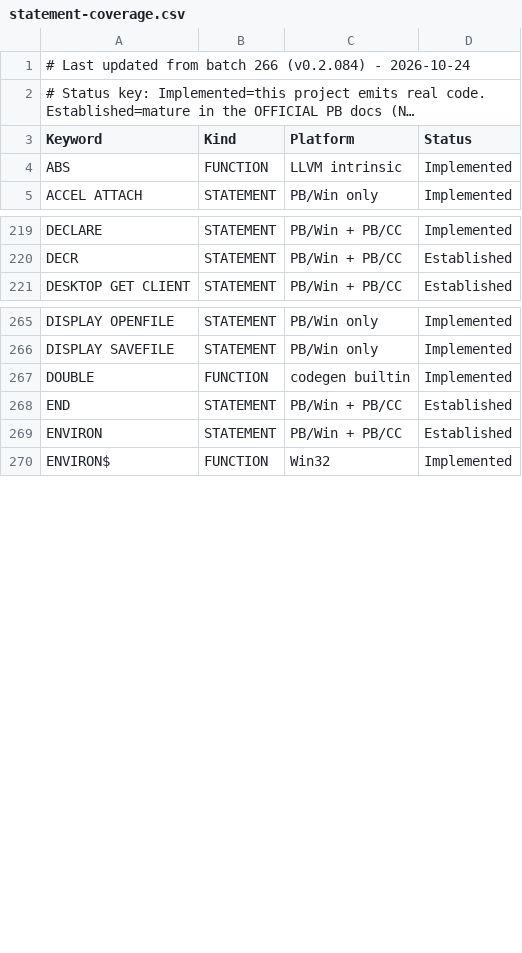
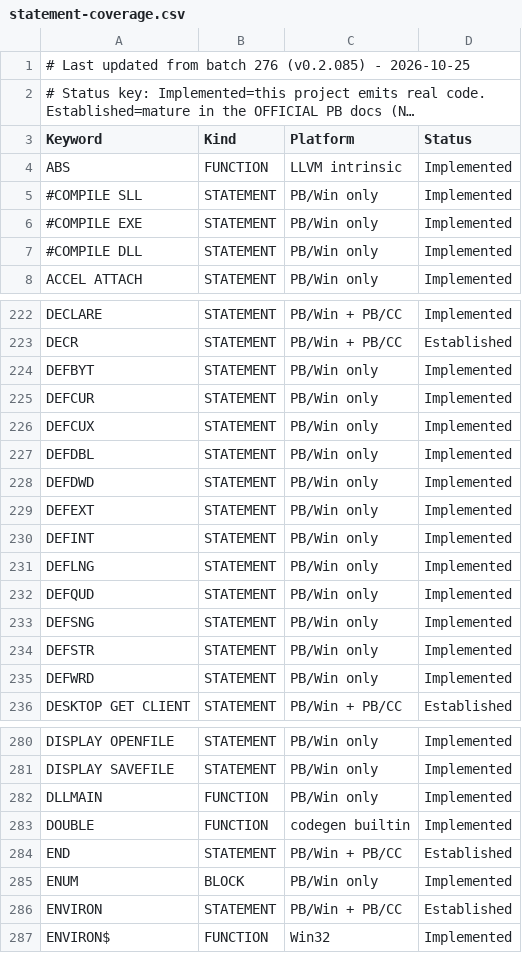
Before and after one commit to hanlokesu/PB64Basic, a CSV file: docs/statement-coverage.csv, drawn as a sheet; only a part is shown, gaps mark what is left out; long unchanged cells end in …; the diff covers the shown part only; the diff names each change by its address in the sheet, - before the commit and + after, or states it on an @@ line.

Commit message:
batch 276 docs sync: CSV/MD/README to v0.2.085 (impl 779, +20 rows: UNION/ENUM/LIBMAIN/DLLMAIN/EXPORT/#COMPILE DLL/EXE/SLL/DEFtype family; CLASS/PRINT#/ARRAY SORT/DATA -> Implemented); English changelog + audit note

```diff
--- a/docs/statement-coverage.csv
+++ b/docs/statement-coverage.csv
-A1 (Keyword): …from batch 266 (v0.2.084) - 2026-10-24
+A1 (Keyword): …from batch 276 (v0.2.085) - 2026-10-25
+row 5: #COMPILE SLL | STATEMENT | PB/Win only | Implemented
+row 6: #COMPILE EXE | STATEMENT | PB/Win only | Implemented
+row 7: #COMPILE DLL | STATEMENT | PB/Win only | Implemented
+row 224: DEFBYT | STATEMENT | PB/Win only | Implemented
+row 225: DEFCUR | STATEMENT | PB/Win only | Implemented
+row 226: DEFCUX | STATEMENT | PB/Win only | Implemented
+row 227: DEFDBL | STATEMENT | PB/Win only | Implemented
+row 228: DEFDWD | STATEMENT | PB/Win only | Implemented
+row 229: DEFEXT | STATEMENT | PB/Win only | Implemented
+row 230: DEFINT | STATEMENT | PB/Win only | Implemented
+row 231: DEFLNG | STATEMENT | PB/Win only | Implemented
+row 232: DEFQUD | STATEMENT | PB/Win only | Implemented
+row 233: DEFSNG | STATEMENT | PB/Win only | Implemented
+row 234: DEFSTR | STATEMENT | PB/Win only | Implemented
+row 235: DEFWRD | STATEMENT | PB/Win only | Implemented
+row 282: DLLMAIN | FUNCTION | PB/Win only | Implemented
+row 285: ENUM | BLOCK | PB/Win only | Implemented
```
Also changed, not shown: 3 added rows and 4 edited cells elsewhere in this file, 2 other files.
